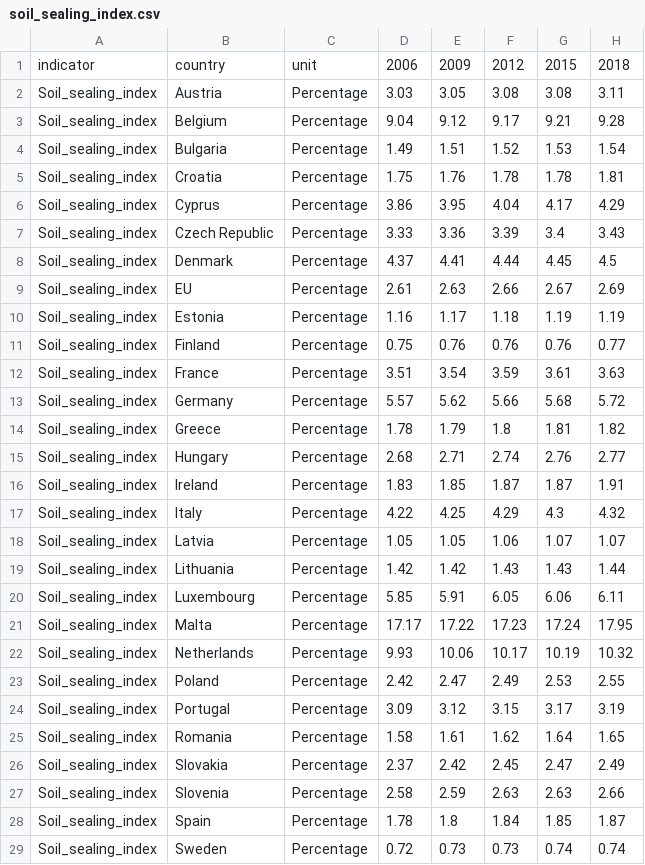
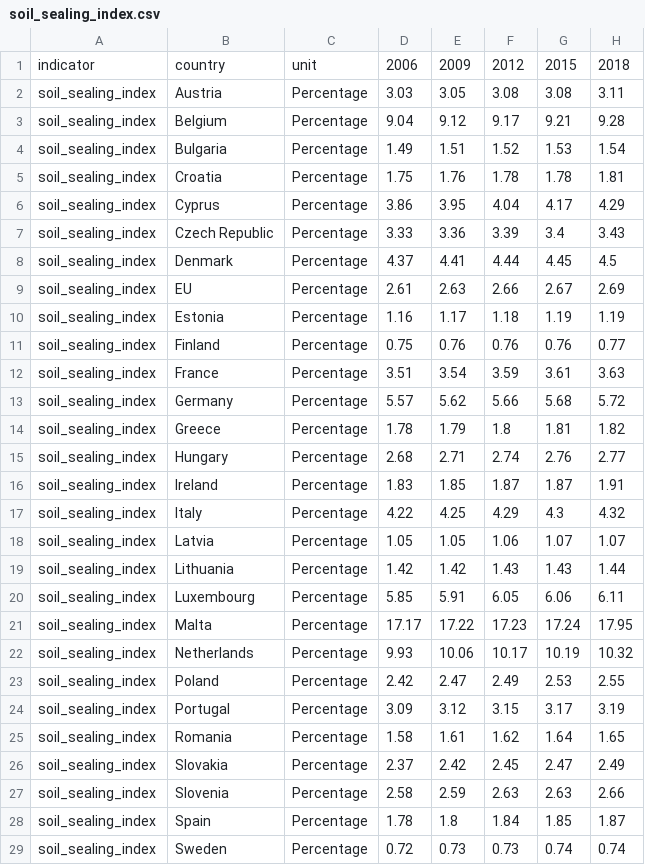
Before and after one commit to mozartfish/DH2321-Final-Project, a CSV file: data1/soil_sealing_index.csv, drawn as a sheet.

Commit message:
update the data

```diff
--- a/data1/soil_sealing_index.csv
+++ b/data1/soil_sealing_index.csv
@@ -1,29 +1,29 @@
 indicator,country,unit,2006,2009,2012,2015,2018
-Soil_sealing_index,Austria,Percentage,3.03,3.05,3.08,3.08,3.11
-Soil_sealing_index,Belgium,Percentage,9.04,9.12,9.17,9.21,9.28
-Soil_sealing_index,Bulgaria,Percentage,1.49,1.51,1.52,1.53,1.54
-Soil_sealing_index,Croatia,Percentage,1.75,1.76,1.78,1.78,1.81
-Soil_sealing_index,Cyprus,Percentage,3.86,3.95,4.04,4.17,4.29
-Soil_sealing_index,Czech Republic,Percentage,3.33,3.36,3.39,3.4,3.43
-Soil_sealing_index,Denmark,Percentage,4.37,4.41,4.44,4.45,4.5
-Soil_sealing_index,EU,Percentage,2.61,2.63,2.66,2.67,2.69
-Soil_sealing_index,Estonia,Percentage,1.16,1.17,1.18,1.19,1.19
-Soil_sealing_index,Finland,Percentage,0.75,0.76,0.76,0.76,0.77
-Soil_sealing_index,France,Percentage,3.51,3.54,3.59,3.61,3.63
-Soil_sealing_index,Germany,Percentage,5.57,5.62,5.66,5.68,5.72
-Soil_sealing_index,Greece,Percentage,1.78,1.79,1.8,1.81,1.82
-Soil_sealing_index,Hungary,Percentage,2.68,2.71,2.74,2.76,2.77
-Soil_sealing_index,Ireland,Percentage,1.83,1.85,1.87,1.87,1.91
-Soil_sealing_index,Italy,Percentage,4.22,4.25,4.29,4.3,4.32
-Soil_sealing_index,Latvia,Percentage,1.05,1.05,1.06,1.07,1.07
-Soil_sealing_index,Lithuania,Percentage,1.42,1.42,1.43,1.43,1.44
-Soil_sealing_index,Luxembourg,Percentage,5.85,5.91,6.05,6.06,6.11
-Soil_sealing_index,Malta,Percentage,17.17,17.22,17.23,17.24,17.95
-Soil_sealing_index,Netherlands,Percentage,9.93,10.06,10.17,10.19,10.32
-Soil_sealing_index,Poland,Percentage,2.42,2.47,2.49,2.53,2.55
-Soil_sealing_index,Portugal,Percentage,3.09,3.12,3.15,3.17,3.19
-Soil_sealing_index,Romania,Percentage,1.58,1.61,1.62,1.64,1.65
-Soil_sealing_index,Slovakia,Percentage,2.37,2.42,2.45,2.47,2.49
-Soil_sealing_index,Slovenia,Percentage,2.58,2.59,2.63,2.63,2.66
-Soil_sealing_index,Spain,Percentage,1.78,1.8,1.84,1.85,1.87
-Soil_sealing_index,Sweden,Percentage,0.72,0.73,0.73,0.74,0.74
+soil_sealing_index,Austria,Percentage,3.03,3.05,3.08,3.08,3.11
+soil_sealing_index,Belgium,Percentage,9.04,9.12,9.17,9.21,9.28
+soil_sealing_index,Bulgaria,Percentage,1.49,1.51,1.52,1.53,1.54
+soil_sealing_index,Croatia,Percentage,1.75,1.76,1.78,1.78,1.81
+soil_sealing_index,Cyprus,Percentage,3.86,3.95,4.04,4.17,4.29
+soil_sealing_index,Czech Republic,Percentage,3.33,3.36,3.39,3.4,3.43
+soil_sealing_index,Denmark,Percentage,4.37,4.41,4.44,4.45,4.5
+soil_sealing_index,EU,Percentage,2.61,2.63,2.66,2.67,2.69
+soil_sealing_index,Estonia,Percentage,1.16,1.17,1.18,1.19,1.19
+soil_sealing_index,Finland,Percentage,0.75,0.76,0.76,0.76,0.77
+soil_sealing_index,France,Percentage,3.51,3.54,3.59,3.61,3.63
+soil_sealing_index,Germany,Percentage,5.57,5.62,5.66,5.68,5.72
+soil_sealing_index,Greece,Percentage,1.78,1.79,1.8,1.81,1.82
+soil_sealing_index,Hungary,Percentage,2.68,2.71,2.74,2.76,2.77
+soil_sealing_index,Ireland,Percentage,1.83,1.85,1.87,1.87,1.91
+soil_sealing_index,Italy,Percentage,4.22,4.25,4.29,4.3,4.32
+soil_sealing_index,Latvia,Percentage,1.05,1.05,1.06,1.07,1.07
+soil_sealing_index,Lithuania,Percentage,1.42,1.42,1.43,1.43,1.44
+soil_sealing_index,Luxembourg,Percentage,5.85,5.91,6.05,6.06,6.11
+soil_sealing_index,Malta,Percentage,17.17,17.22,17.23,17.24,17.95
+soil_sealing_index,Netherlands,Percentage,9.93,10.06,10.17,10.19,10.32
+soil_sealing_index,Poland,Percentage,2.42,2.47,2.49,2.53,2.55
+soil_sealing_index,Portugal,Percentage,3.09,3.12,3.15,3.17,3.19
+soil_sealing_index,Romania,Percentage,1.58,1.61,1.62,1.64,1.65
+soil_sealing_index,Slovakia,Percentage,2.37,2.42,2.45,2.47,2.49
+soil_sealing_index,Slovenia,Percentage,2.58,2.59,2.63,2.63,2.66
+soil_sealing_index,Spain,Percentage,1.78,1.8,1.84,1.85,1.87
+soil_sealing_index,Sweden,Percentage,0.72,0.73,0.73,0.74,0.74
```
Also changed, not shown: 26 other files.
